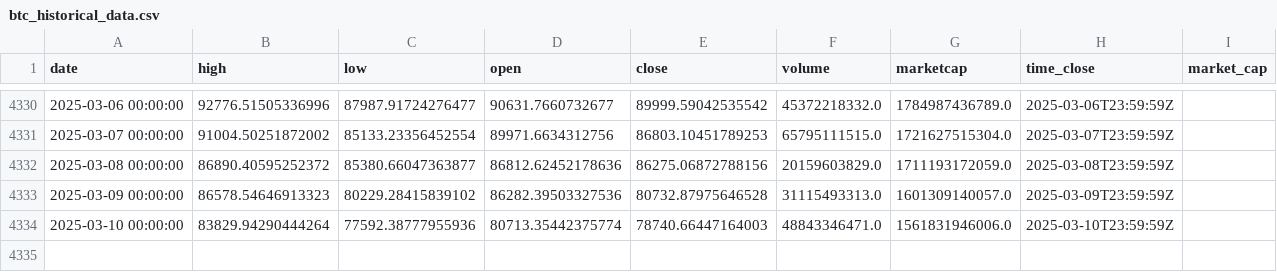
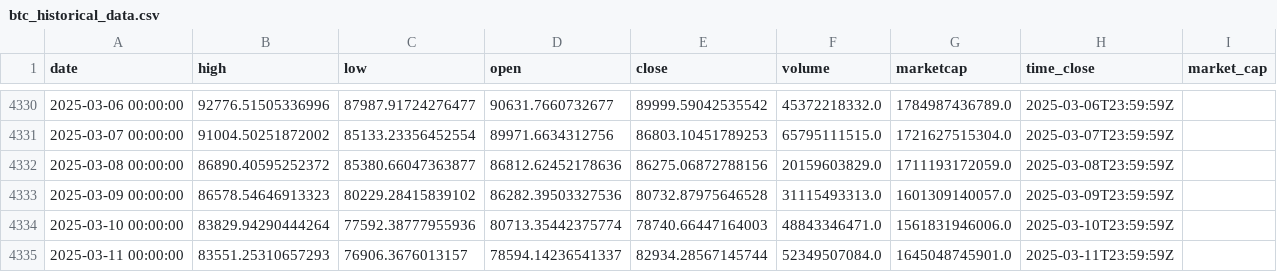
Before and after one commit to dlzcods/btc-prices-prediction, a CSV file: data/btc_historical_data.csv, drawn as a sheet; only a part is shown, gaps mark what is left out; the diff names each change by its address in the sheet, - before the commit and + after, or states it on an @@ line.

```diff
--- a/data/btc_historical_data.csv
+++ b/data/btc_historical_data.csv
+row 4335: 2025-03-11 00:00:00 | 83551.25310657293 | 76906.3676013157 | 78594.14236541337 | 82934.28567145744 | 52349507084.0 | 1645048745901.0 | 2025-03-11T23:59:59Z
```
Also changed, not shown: data/combined_predictions.csv, data/preprocessed_data.csv, 2 other files.
